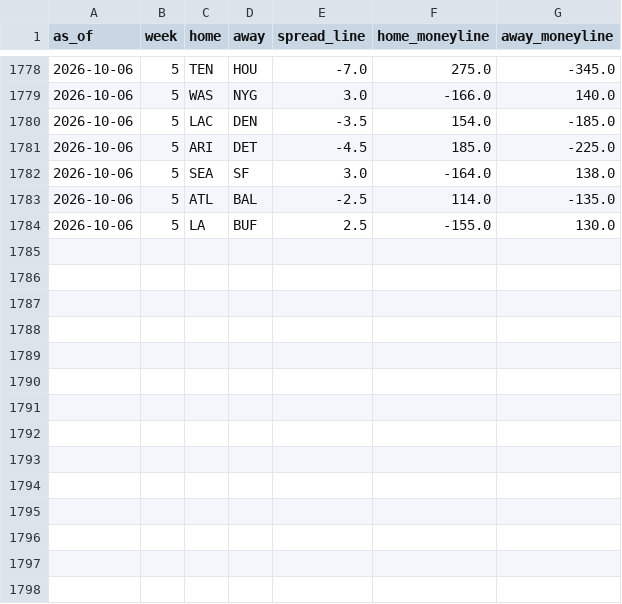
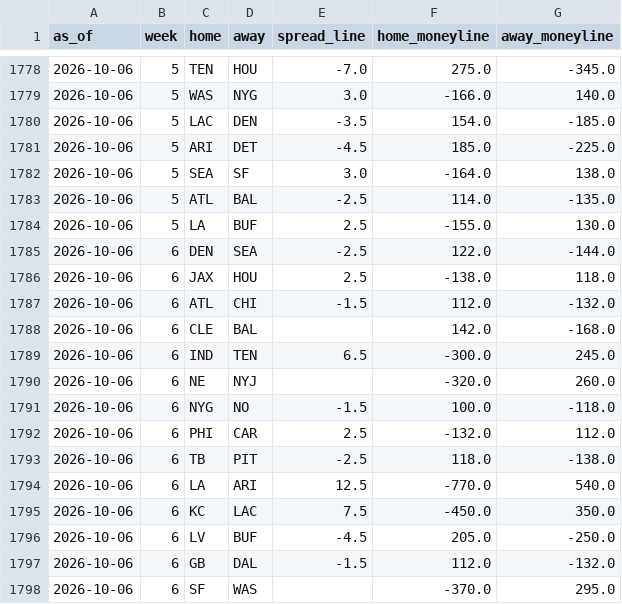
Before and after one commit to trimcrae/Fantasy-Football-Predictions, a CSV file: eliminator/site/data/lines/2026.csv, drawn as a sheet; only a part is shown, gaps mark what is left out; the diff names each change by its address in the sheet, - before the commit and + after, or states it on an @@ line.

```diff
--- a/eliminator/site/data/lines/2026.csv
+++ b/eliminator/site/data/lines/2026.csv
+row 1785: 2026-10-06 | 6 | DEN | SEA | -2.5 | 122.0 | -144.0
+row 1786: 2026-10-06 | 6 | JAX | HOU | 2.5 | -138.0 | 118.0
+row 1787: 2026-10-06 | 6 | ATL | CHI | -1.5 | 112.0 | -132.0
+row 1788: 2026-10-06 | 6 | CLE | BAL |  | 142.0 | -168.0
+row 1789: 2026-10-06 | 6 | IND | TEN | 6.5 | -300.0 | 245.0
+row 1790: 2026-10-06 | 6 | NE | NYJ |  | -320.0 | 260.0
+row 1791: 2026-10-06 | 6 | NYG | NO | -1.5 | 100.0 | -118.0
+row 1792: 2026-10-06 | 6 | PHI | CAR | 2.5 | -132.0 | 112.0
+row 1793: 2026-10-06 | 6 | TB | PIT | -2.5 | 118.0 | -138.0
+row 1794: 2026-10-06 | 6 | LA | ARI | 12.5 | -770.0 | 540.0
+row 1795: 2026-10-06 | 6 | KC | LAC | 7.5 | -450.0 | 350.0
+row 1796: 2026-10-06 | 6 | LV | BUF | -4.5 | 205.0 | -250.0
+row 1797: 2026-10-06 | 6 | GB | DAL | -1.5 | 112.0 | -132.0
+row 1798: 2026-10-06 | 6 | SF | WAS |  | -370.0 | 295.0
```
Also changed, not shown: 7 other files.
